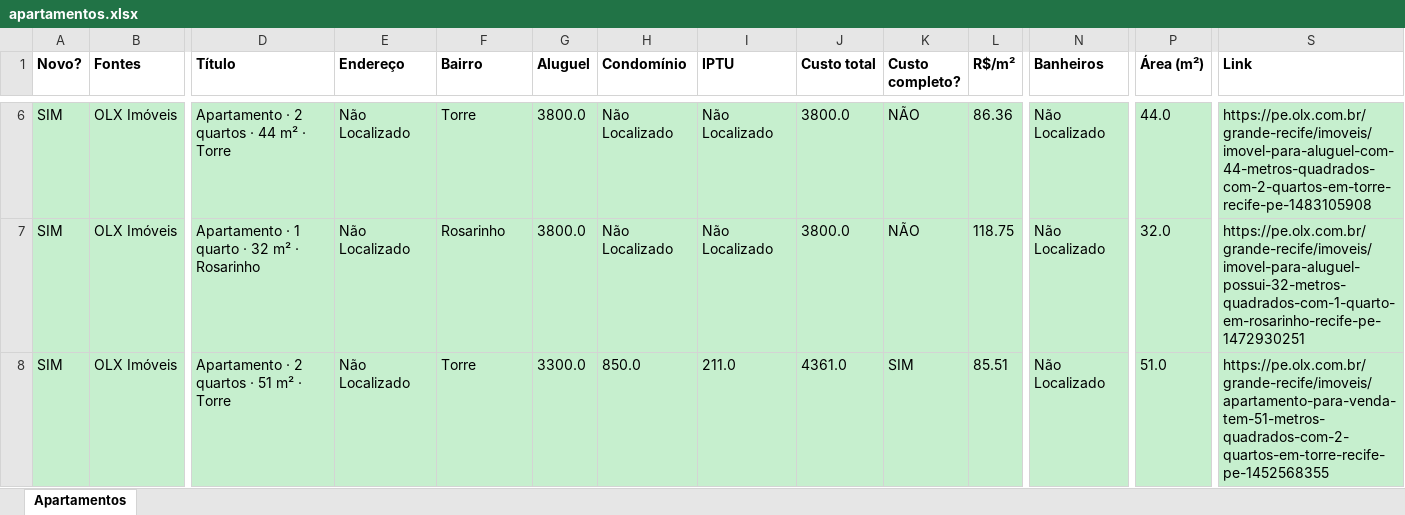
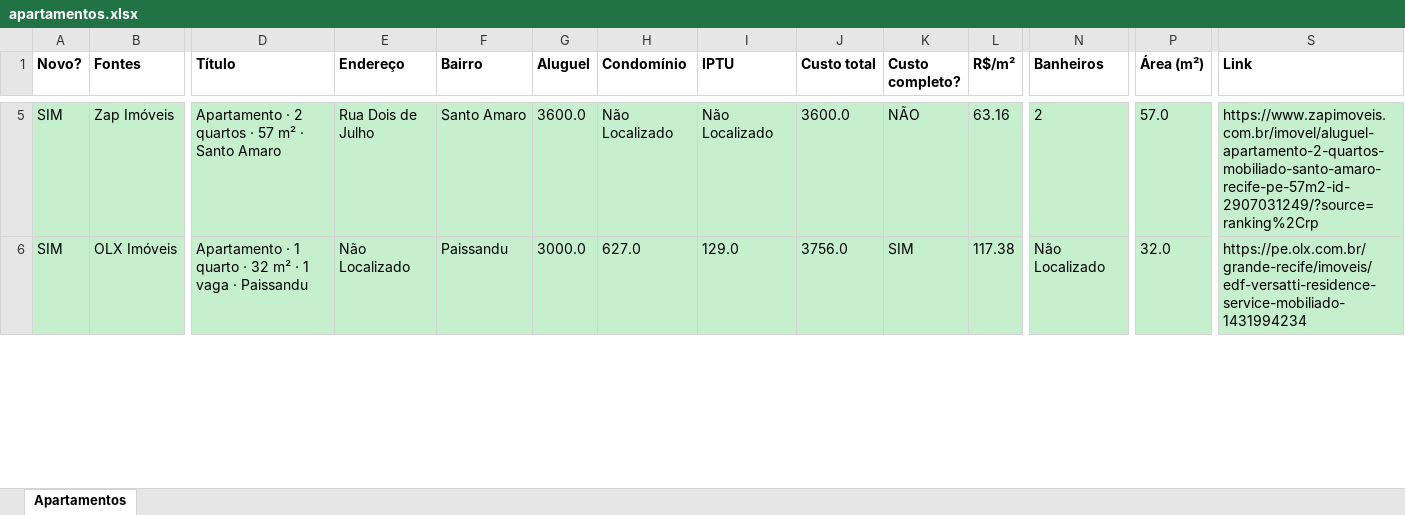
Before and after one commit to jlfig13/busca-imovel, an Excel workbook: saida/apartamentos.xlsx, sheet Apartamentos, drawn as a sheet; only a part is shown, gaps mark what is left out; values as stored, in another font and other column widths than the file's, no borders; removed rows and columns are numbered as before the commit, all else as after; rows hold the shown columns only; the diff covers the shown part only; the diff names each change by its address in the sheet, - before the commit and + after, or states it on an @@ line.

```diff
--- a/saida/apartamentos.xlsx (sheet Apartamentos)
+++ b/saida/apartamentos.xlsx (sheet Apartamentos)
-B5 (Fontes): OLX Imóveis
+B5 (Fontes): Zap Imóveis
-D5 (Título): Apartamento · 2 quartos · 44 m² · Torre
+D5 (Título): Apartamento · 2 quartos · 57 m² · Santo Amaro
-E5 (Endereço): Não Localizado
+E5 (Endereço): Rua Dois de Julho
-F5 (Bairro): Torre
+F5 (Bairro): Santo Amaro
-G5 (Aluguel): 3800.0
+G5 (Aluguel): 3600.0
-J5 (Custo total): 3800.0
+J5 (Custo total): 3600.0
-L5 (R$/m²): 86.36
+L5 (R$/m²): 63.16
-N5 (Banheiros): Não Localizado
+N5 (Banheiros): 2
-P5 (Área (m²)): 44.0
+P5 (Área (m²)): 57.0
-S5 (Link): https://pe.olx.com.br/grande-recife/imoveis/imovel-para-aluguel-com-44-metros-quadrados-com-2-quartos-em-torre-recife-pe-1483105908
+S5 (Link): https://www.zapimoveis.com.br/imovel/aluguel-apartamento-2-quartos-mobiliado-santo-amaro-recife-pe-57m2-id-2907031249/?source=ranking%2Crp
-D6 (Título): …m² · Rosarinho
+D6 (Título): …m² · 1 vaga · Paissandu
-F6 (Bairro): Rosarinho
+F6 (Bairro): Paissandu
-G6 (Aluguel): 3800.0
+G6 (Aluguel): 3000.0
-H6 (Condomínio): Não Localizado
+H6 (Condomínio): 627.0
-I6 (IPTU): Não Localizado
+I6 (IPTU): 129.0
-J6 (Custo total): 3800.0
+J6 (Custo total): 3756.0
-K6 (Custo completo?): NÃO
+K6 (Custo completo?): SIM
-L6 (R$/m²): 118.75
+L6 (R$/m²): 117.38
-S6 (Link): https://pe.olx.com.br/grande-recife/imoveis/imovel-para-aluguel-possui-32-metros-quadrados-com-1-quarto-em-rosarinho-recife-pe-1472930251
+S6 (Link): https://pe.olx.com.br/grande-recife/imoveis/edf-versatti-residence-service-mobiliado-1431994234
-row 8: SIM | OLX Imóveis | Apartamento · 2 quartos · 51 m² · Torre | Não Localizado | Torre | 3300.0 | 850.0 | 211.0 | 4361.0 | SIM | 85.51 | Não Localizado | 51.0 | https://pe.olx.com.br/grande-recife/imoveis/apartamento-para-venda-tem-51-metros-quadrados-com-2-quartos-em-torre-recife-pe-1452568355
```
Also changed, not shown: 14 added rows, 19 removed rows and 29 edited cells elsewhere in this sheet, 2 other files.
